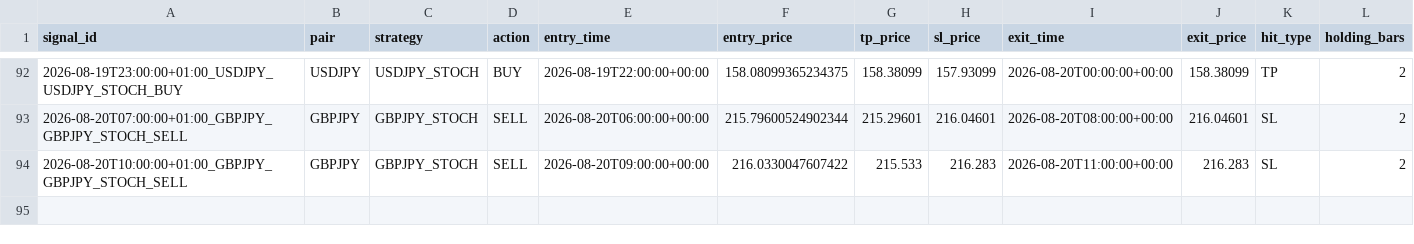
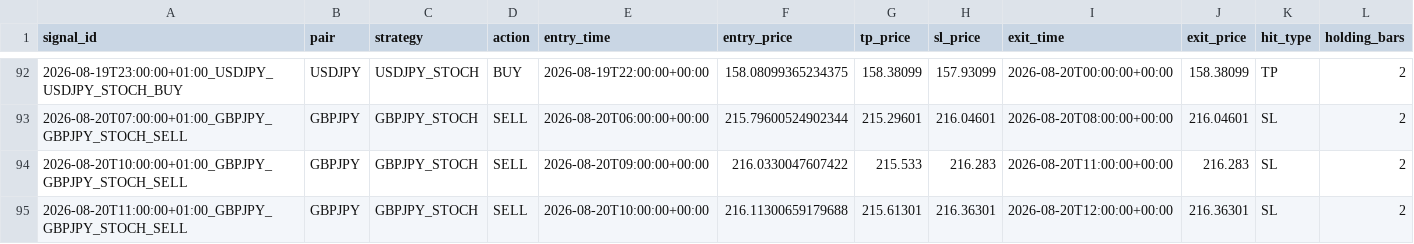
Before and after one commit to ichikawa27/fx-signals, a CSV file: logs/results_tpsl.csv, drawn as a sheet; only a part is shown, gaps mark what is left out; rows hold the shown columns only; the diff names each change by its address in the sheet, - before the commit and + after, or states it on an @@ line.

```diff
--- a/logs/results_tpsl.csv
+++ b/logs/results_tpsl.csv
+row 95: 2026-08-20T11:00:00+01:00_GBPJPY_GBPJPY_STOCH_SELL | GBPJPY | GBPJPY_STOCH | SELL | 2026-08-20T10:00:00+00:00 | 216.11300659179688 | 215.61301 | 216.36301 | 2026-08-20T12:00:00+00:00 | 216.36301 | SL | 2
```
Also changed, not shown: logs/results.csv.
